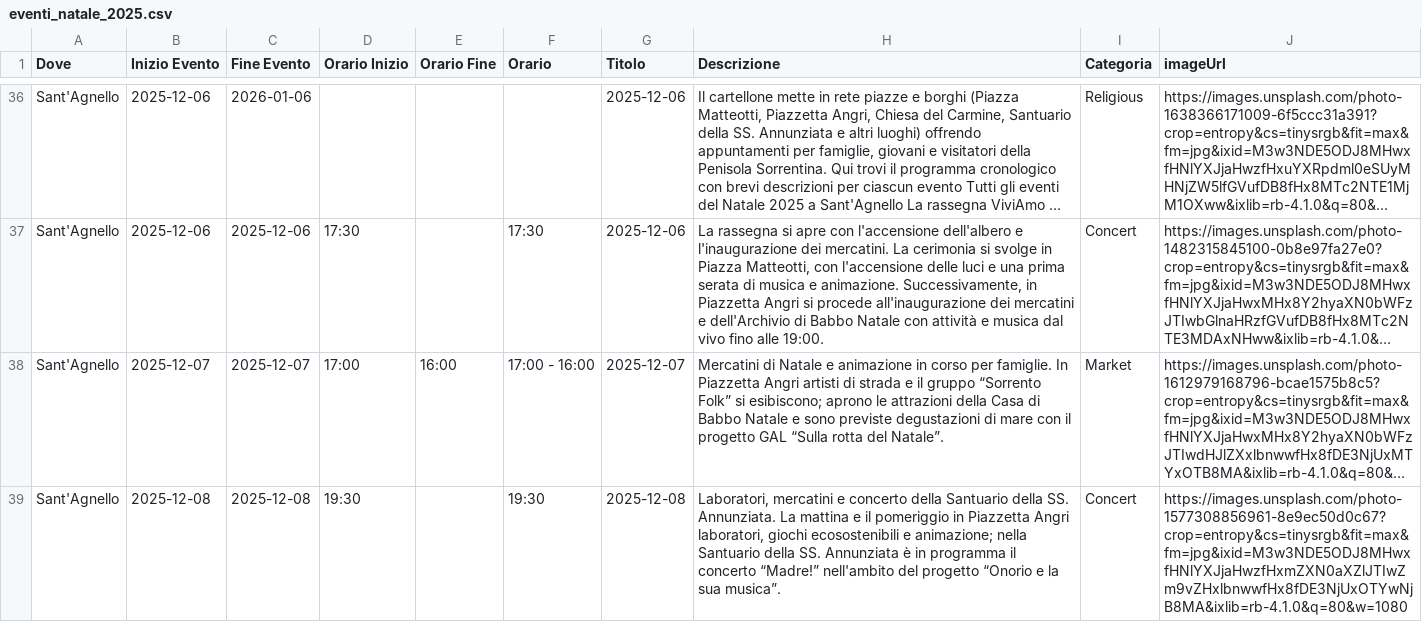
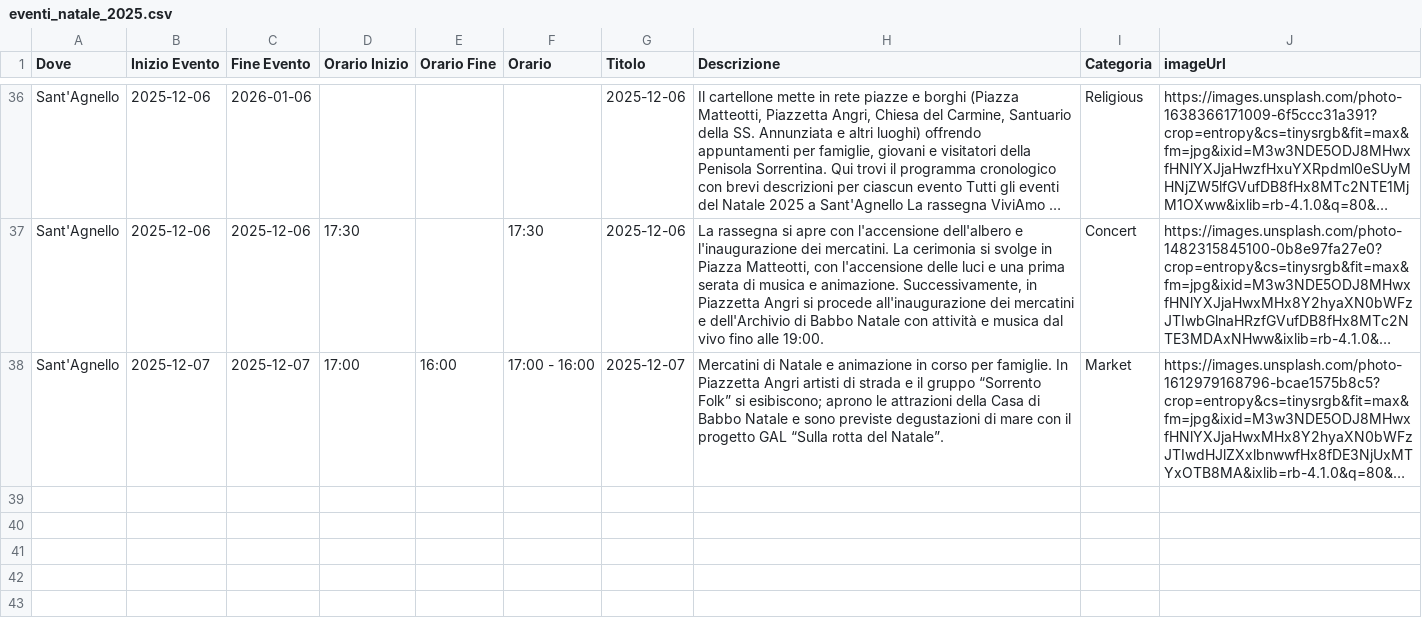
Before and after one commit to mich-de/events2025, a CSV file: eventi_natale_2025.csv, drawn as a sheet; only a part is shown, gaps mark what is left out; long unchanged cells end in …; the diff names each change by its address in the sheet, - before the commit and + after, or states it on an @@ line.

Commit message:
feat: Aggiorna eventi dal dashboard [2025-12-08T13:51:41.973Z]

```diff
--- a/eventi_natale_2025.csv
+++ b/eventi_natale_2025.csv
-row 39: Sant'Agnello | 2025-12-08 | 2025-12-08 | 19:30 |  | 19:30 | 2025-12-08 | Laboratori, mercatini e concerto della Santuario della SS. Annunziata. La mattina e il pomeriggio in Piazzetta Angri laboratori, giochi ecosostenibili e animazione; nella Santuario della SS. Annunziata è in programma il concerto “Madre!” nell'ambito del progetto “Onorio e la sua musica”. | Concert | https://images.unsplash.com/photo-1577308856961-8e9ec50d0c67?crop=entropy&cs=tinysrgb&fit=max&fm=jpg&ixid=M3w3NDE5ODJ8MHwxfHNlYXJjaHwzfHxmZXN0aXZlJTIwZm9vZHxlbnwwfHx8fDE3NjUxOTYwNjB8MA&ixlib=rb-4.1.0&q=80&w=1080
```
